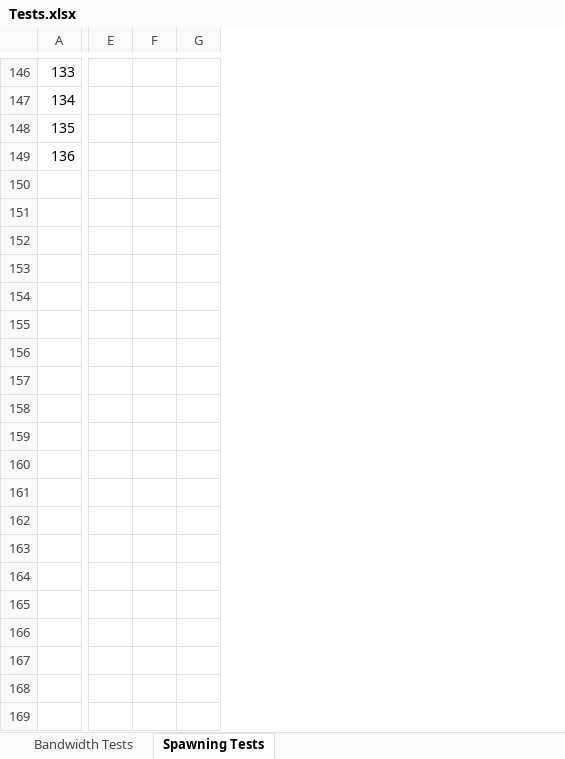
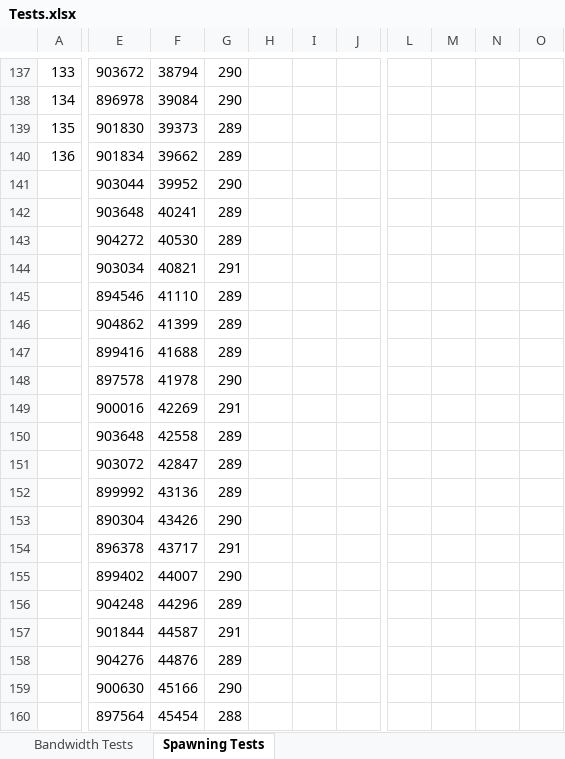
Before and after one commit to KitSymes/Unity-Multiplayer-API, an Excel workbook: Tests.xlsx, sheet Spawning Tests, drawn as a sheet; only a part is shown, gaps mark what is left out; values as stored, in another font and other column widths than the file's, no borders; charts and pictures not drawn; removed rows and columns are numbered as before the commit, all else as after; rows hold the shown columns only; the diff covers the shown part only; the diff names each change by its address in the sheet, - before the commit and + after, or states it on an @@ line.

Commit message:
Mirror Reliable Test Results + Unreliable Spawning Test
- Did the Spawning Test for Mirror's Unreliable Network Transform
- Did the Mirror tests again for the Reliable Network Transform
- Force a client disconnect on TCP IO Exception (which shouldn't happen but it has)

```diff
--- a/Tests.xlsx (sheet Spawning Tests)
+++ b/Tests.xlsx (sheet Spawning Tests)
-column E, empty
-column F, empty
-column G, empty
+column E, rows 137-140: 903672 | 896978 | 901830 | 901834
+column F, rows 137-140: 38794 | 39084 | 39373 | 39662
+column G, rows 137-140: 290 | 290 | 289 | 289
+column H, empty
+column I, empty
+column J, empty
+column L, empty
+column M, empty
+column N, empty
+column O, empty
@@ row 3 moved to row 141: 903044 @@
@@ row 4 moved to row 142: 903648 @@
@@ row 5 moved to row 143: 904272 @@
@@ row 6 moved to row 144: 903034 @@
@@ row 7 moved to row 145: 894546 @@
@@ row 8 moved to row 146: 904862 @@
+row 147:  | 899416 | 41688 | 289
+row 148:  | 897578 | 41978 | 290
+row 149:  | 900016 | 42269 | 291
+row 150:  | 903648 | 42558 | 289
+row 151:  | 903072 | 42847 | 289
+row 152:  | 899992 | 43136 | 289
+row 153:  | 890304 | 43426 | 290
+row 154:  | 896378 | 43717 | 291
+row 155:  | 899402 | 44007 | 290
+row 156:  | 904248 | 44296 | 289
+row 157:  | 901844 | 44587 | 291
+row 158:  | 904276 | 44876 | 289
+row 159:  | 900630 | 45166 | 290
+row 160:  | 897564 | 45454 | 288
```
Also changed, not shown: 31 added rows, 3 removed rows, 6 added columns, 1 edited cell and row numbers in column A elsewhere in this sheet, sheet Bandwidth Tests, formulas that keep their value, charts or pictures, 7 other files.
